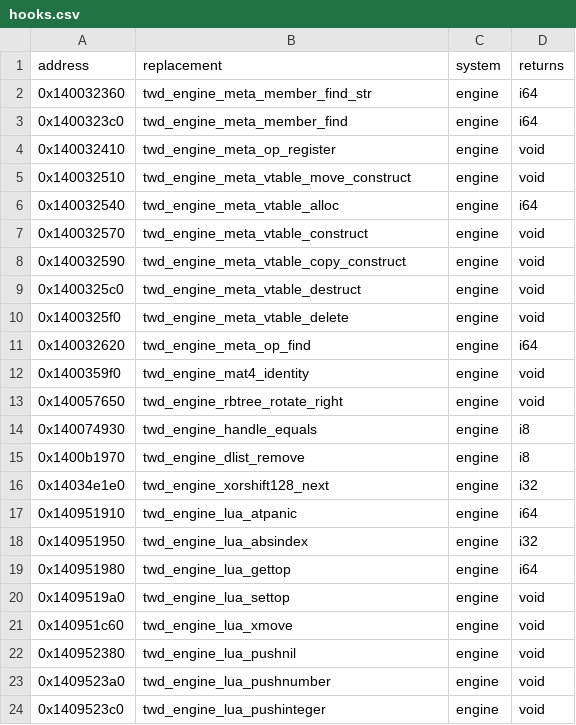
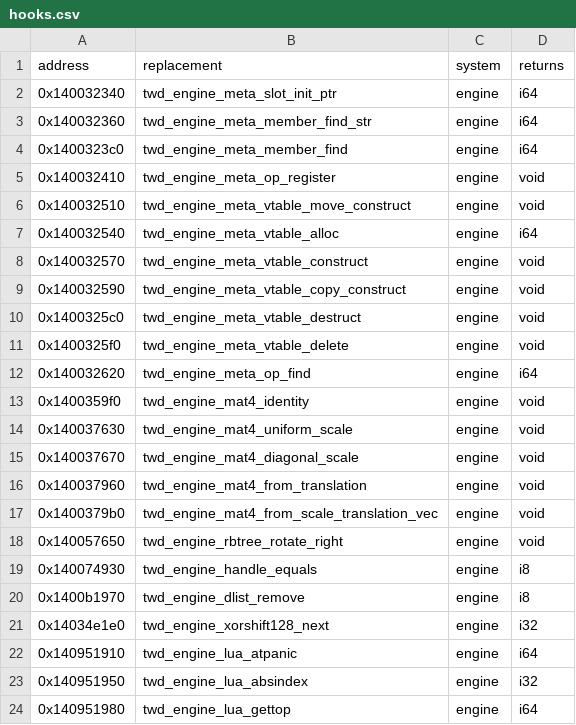
Before and after one commit to DeadMan30/TWD-Final, a CSV file: game/hooks.csv, drawn as a sheet; only a part is shown; the shorter side is filled out with more unchanged rows.

```diff
--- a/game/hooks.csv
+++ b/game/hooks.csv
@@ -1,2 +1,3 @@
 address,replacement,system,returns
+0x140032340,twd_engine_meta_slot_init_ptr,engine,i64
 0x140032360,twd_engine_meta_member_find_str,engine,i64
@@ -12,2 +13,6 @@ address,replacement,system,returns
 0x1400359f0,twd_engine_mat4_identity,engine,void
+0x140037630,twd_engine_mat4_uniform_scale,engine,void
+0x140037670,twd_engine_mat4_diagonal_scale,engine,void
+0x140037960,twd_engine_mat4_from_translation,engine,void
+0x1400379b0,twd_engine_mat4_from_scale_translation_vec,engine,void
 0x140057650,twd_engine_rbtree_rotate_right,engine,void
```
Also changed, not shown: symbols/functions.csv, symbols/matching.csv, 14 other files.
